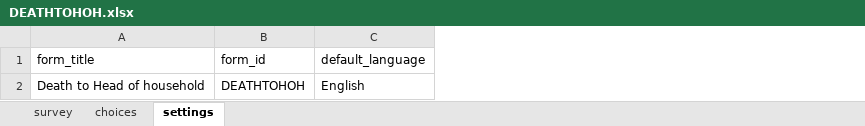
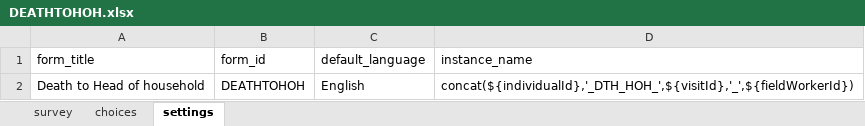
Before and after one commit to OpenHDS/openhds-tablet, an Excel workbook: xforms/xlsforms/DEATHTOHOH.xlsx, sheet settings, drawn as a sheet; values as stored, in another font and other column widths than the file's, no borders; the diff names each change by its address in the sheet, - before the commit and + after, or states it on an @@ line.

Commit message:
instance name added

```diff
--- a/xforms/xlsforms/DEATHTOHOH.xlsx (sheet settings)
+++ b/xforms/xlsforms/DEATHTOHOH.xlsx (sheet settings)
+column D (instance_name), row 2: concat(${individualId},'_DTH_HOH_',${visitId},'_',${fieldWorkerId})
```
Also changed, not shown: xforms/xlsforms/in_migration.xlsx, xforms/xlsforms/location_registration.xlsx, 9 other files.
